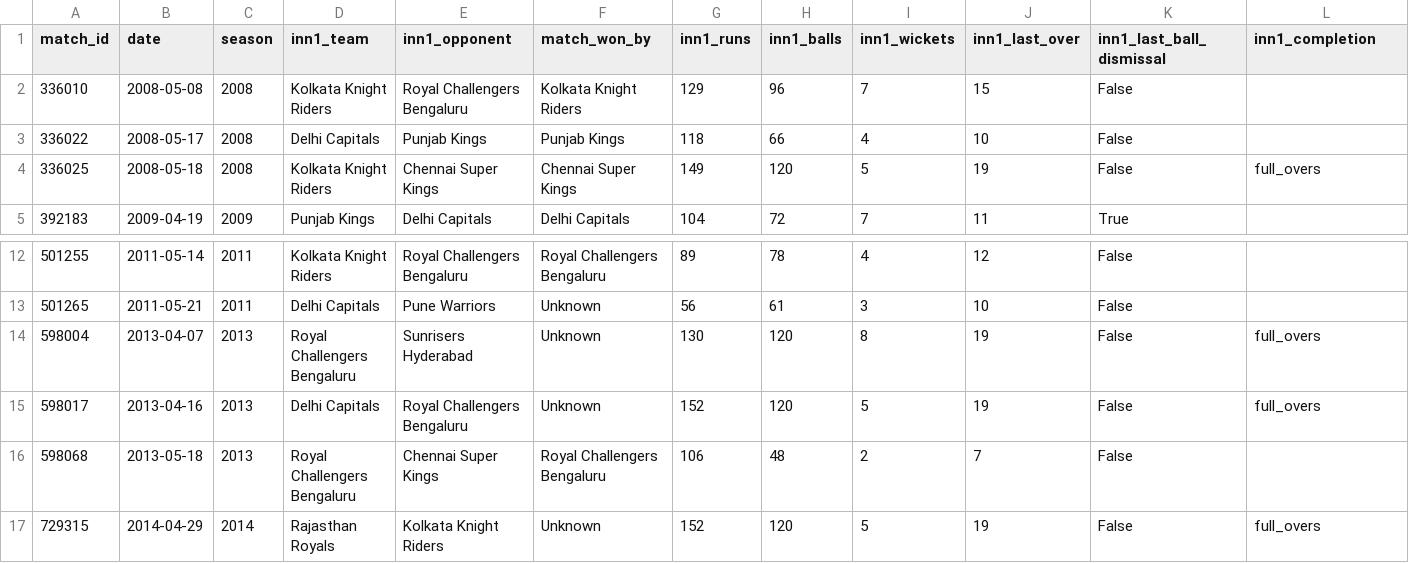
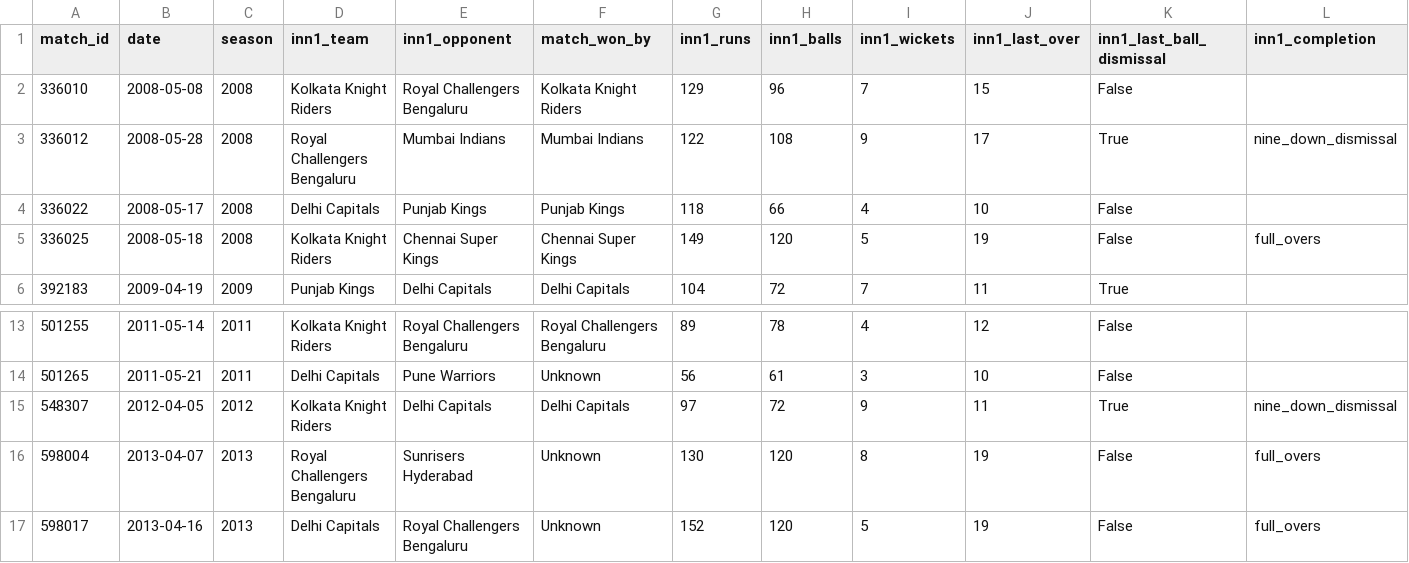
Before and after one commit to sivarao1771/IPL-win-percentage-predictor, a CSV file: ml/reports/excluded_matches.csv, drawn as a sheet; only a part is shown, gaps mark what is left out; the shorter side is filled out with more unchanged rows; rows hold the shown columns only; the diff names each change by its address in the sheet, - before the commit and + after, or states it on an @@ line.

Commit message:
Add Phase 2 model training and season-based evaluation
Train and compare models on the 2024 validation season, then score the
chosen model once on the untouched 2025-2026 test seasons.

- ml/models.py: baselines B0 (base rate) and B1 (logistic regression),
  gradient-boosted trees on match state (optionally monotonic), and a
  team/city variant
- ml/train.py: 72-setting grid on 2024 only; pick monotonic, then the
  simplest, among settings within 1% of the lowest validation log loss
- ml/evaluate.py: retrain on 2008-2024, score once on 2025-2026 with
  match-level bootstrap intervals, per-phase metrics, reliability table
  and a leakage demonstration; writes results.md and metrics.json
- ml/metrics.py: accuracy, log loss, Brier, reliability, bootstrap
- ml/prepare_data.py: manual exclusion list for two shortened matches
  the rules cannot detect (336012, 548307)
- ml/requirements.txt: pin scikit-learn and ONNX tooling; protobuf held
  below 7, which breaks ONNX export of tree models

Result: on 2025-2026 the trees did not beat the logistic baseline on
log loss (0.4846 vs 0.4695); the paired interval includes 0.

```diff
--- a/ml/reports/excluded_matches.csv
+++ b/ml/reports/excluded_matches.csv
+row 3: 336012 | 2008-05-28 | 2008 | Royal Challengers Bengaluru | Mumbai Indians | Mumbai Indians | 122 | 108 | 9 | 17 | True | nine_down_dismissal
+row 15: 548307 | 2012-04-05 | 2012 | Kolkata Knight Riders | Delhi Capitals | Delhi Capitals | 97 | 72 | 9 | 11 | True | nine_down_dismissal
```
Also changed, not shown: 12 other files.
